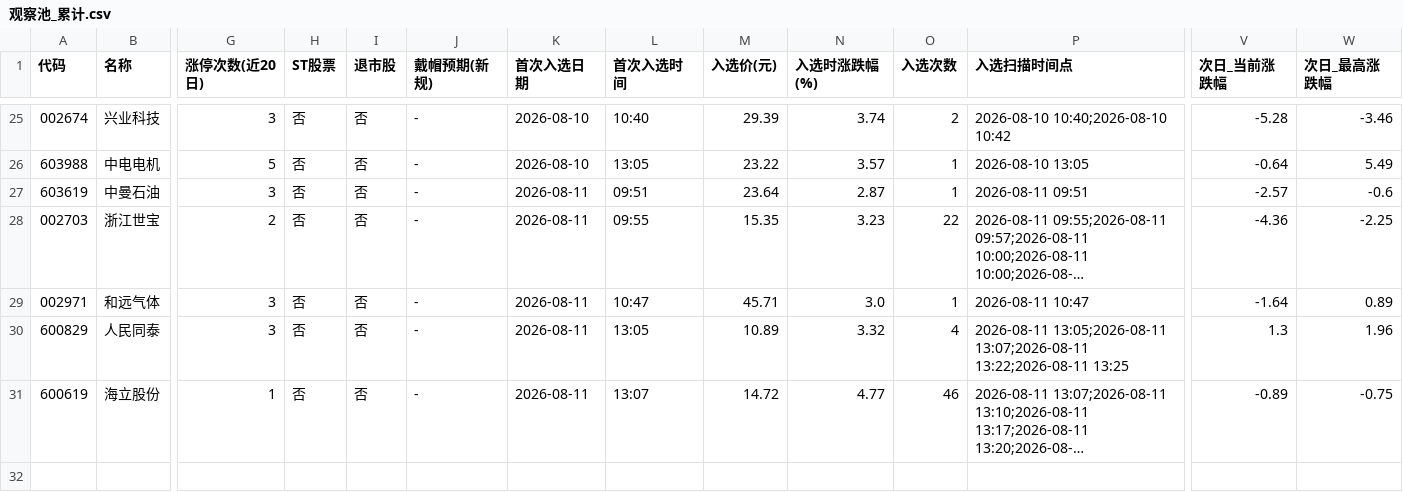
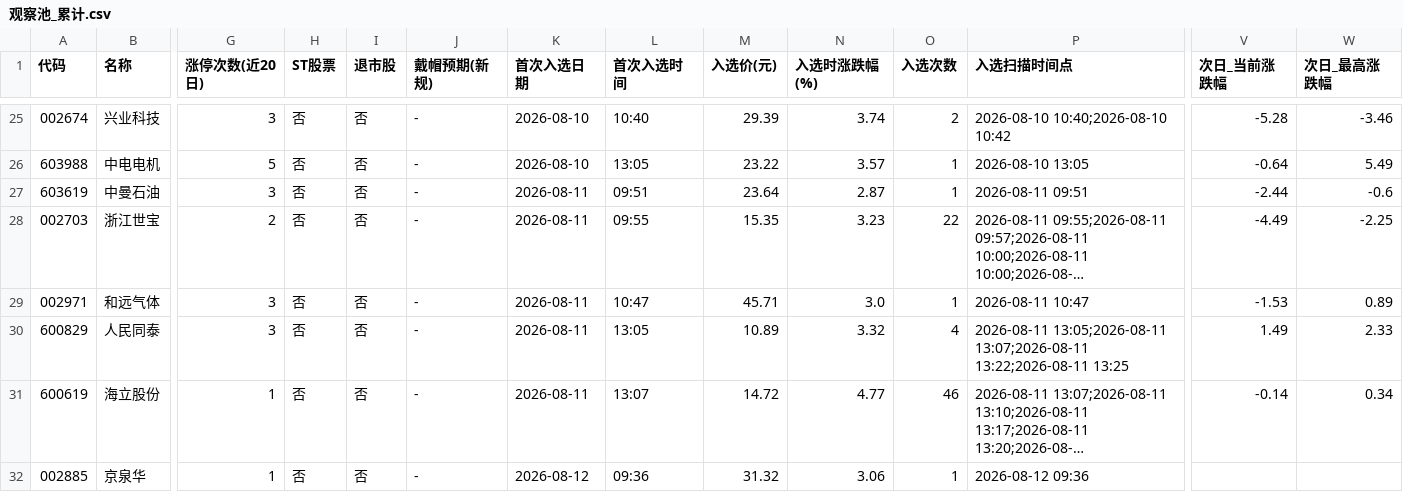
Before and after one commit to LylLLII/mx-stocks-monitor, a CSV file: mx_stocks_screener/观察池_累计.csv, drawn as a sheet; only a part is shown, gaps mark what is left out; long unchanged cells end in …; rows hold the shown columns only; the diff names each change by its address in the sheet, - before the commit and + after, or states it on an @@ line.

```diff
--- a/mx_stocks_screener/观察池_累计.csv
+++ b/mx_stocks_screener/观察池_累计.csv
-V27 (次日_当前涨跌幅): -2.57
+V27 (次日_当前涨跌幅): -2.44
-V28 (次日_当前涨跌幅): -4.36
+V28 (次日_当前涨跌幅): -4.49
-V29 (次日_当前涨跌幅): -1.64
+V29 (次日_当前涨跌幅): -1.53
-V30 (次日_当前涨跌幅): 1.3
+V30 (次日_当前涨跌幅): 1.49
-W30 (次日_最高涨跌幅): 1.96
+W30 (次日_最高涨跌幅): 2.33
-V31 (次日_当前涨跌幅): -0.89
+V31 (次日_当前涨跌幅): -0.14
-W31 (次日_最高涨跌幅): -0.75
+W31 (次日_最高涨跌幅): 0.34
+row 32: 002885 | 京泉华 | 1 | 否 | 否 | - | 2026-08-12 | 09:36 | 31.32 | 3.06 | 1 | 2026-08-12 09:36
```
Also changed, not shown: 1 other file.
